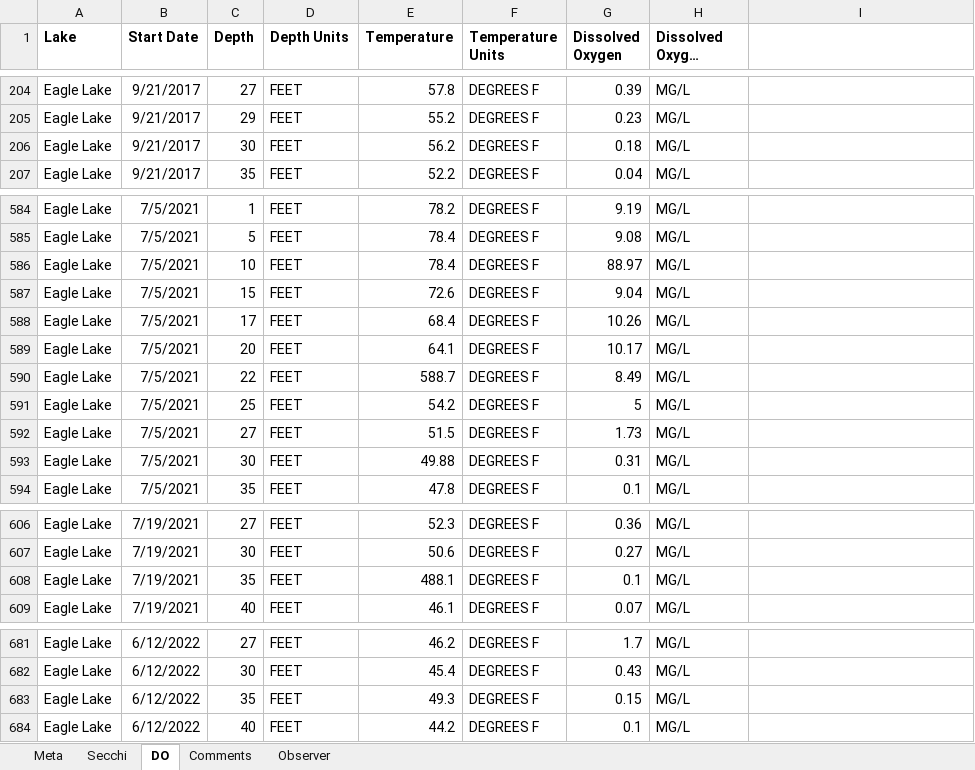
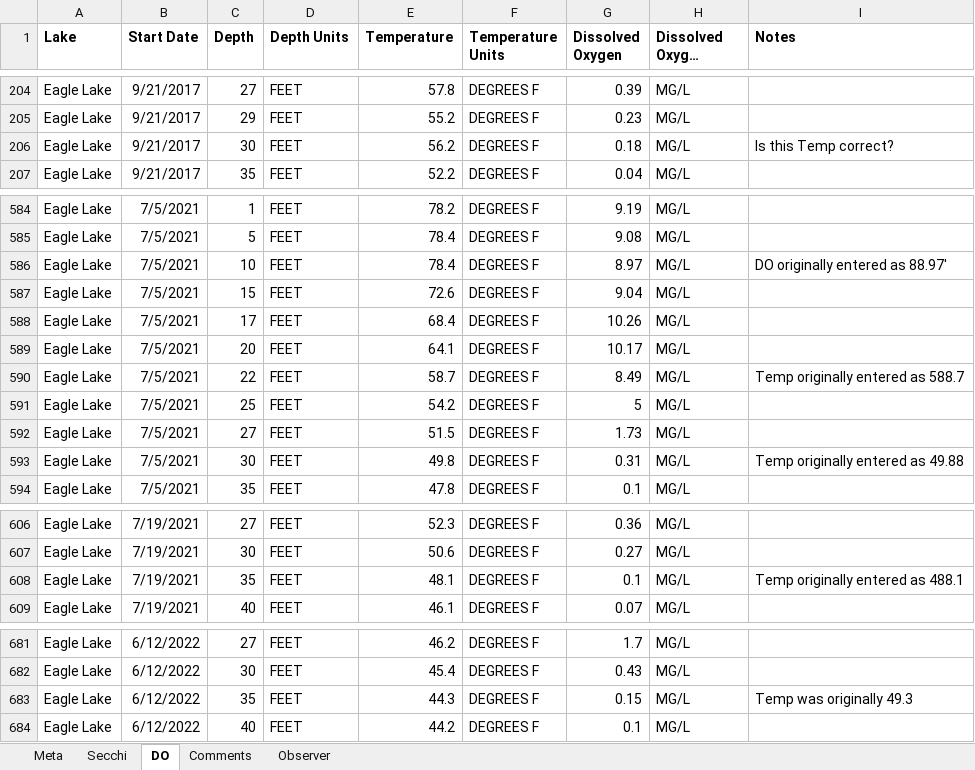
Before and after one commit to droglenc/droglenc.github.io, an Excel workbook: portfolio/posts/_data/Pike_Chain_WQ_Data.xlsx, sheet DO, drawn as a sheet; only a part is shown, gaps mark what is left out; long unchanged cells end in …; values as stored, in another font and other column widths than the file's, no borders; the diff covers the shown part only; the diff names each change by its address in the sheet, - before the commit and + after, or states it on an @@ line.

```diff
--- a/portfolio/posts/_data/Pike_Chain_WQ_Data.xlsx (sheet DO)
+++ b/portfolio/posts/_data/Pike_Chain_WQ_Data.xlsx (sheet DO)
-I1: (empty)
+I1: Notes
-I206 (Notes): (empty)
+I206 (Notes): Is this Temp correct?
-G586 (Dissolved Oxygen): 88.97
+G586 (Dissolved Oxygen): 8.97
-I586 (Notes): (empty)
+I586 (Notes): DO originally entered as 88.97'
-E590 (Temperature): 588.7
+E590 (Temperature): 58.7
-I590 (Notes): (empty)
+I590 (Notes): Temp originally entered as 588.7
-E593 (Temperature): 49.88
+E593 (Temperature): 49.8
-I593 (Notes): (empty)
+I593 (Notes): Temp originally entered as 49.88
-E608 (Temperature): 488.1
+E608 (Temperature): 48.1
-I608 (Notes): (empty)
+I608 (Notes): Temp originally entered as 488.1
-E683 (Temperature): 49.3
+E683 (Temperature): 44.3
-I683 (Notes): (empty)
+I683 (Notes): Temp was originally 49.3
```
Also changed, not shown: 97 hidden or unhidden rows and 4 edited cells elsewhere in this sheet, 41 other files.
